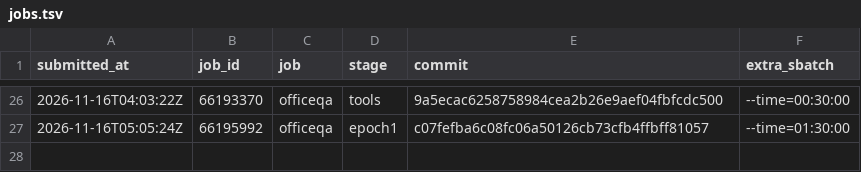
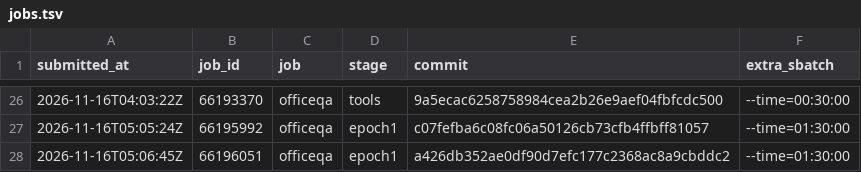
Before and after one commit to JiaMing991203/SkillOpt, a TSV file: docs/research/jobs.tsv, drawn as a sheet; only a part is shown, gaps mark what is left out.

```diff
--- a/docs/research/jobs.tsv
+++ b/docs/research/jobs.tsv
@@ -27 +27,2 @@ submitted_at	job_id	job	stage	commit	extra_sbatch
 2026-11-16T05:05:24Z	66195992	officeqa	epoch1	c07fefba6c08fc06a50126cb73cfb4ffbff81057	--time=01:30:00
+2026-11-16T05:06:45Z	66196051	officeqa	epoch1	a426db352ae0df90d7efc177c2368ac8a9cbddc2	--time=01:30:00
```
